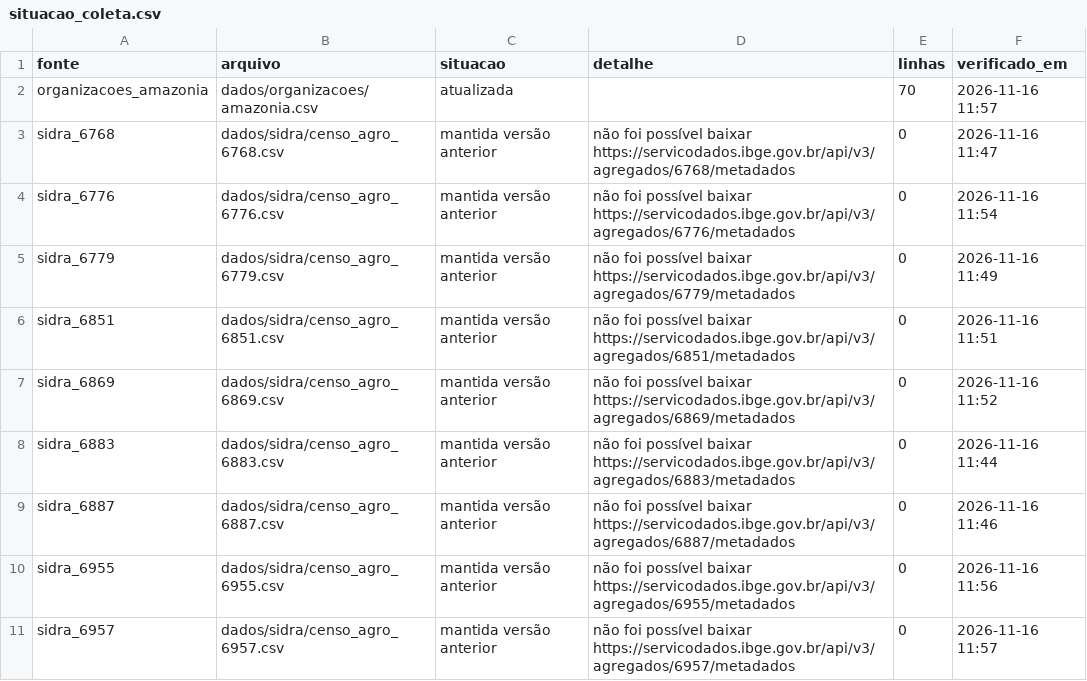
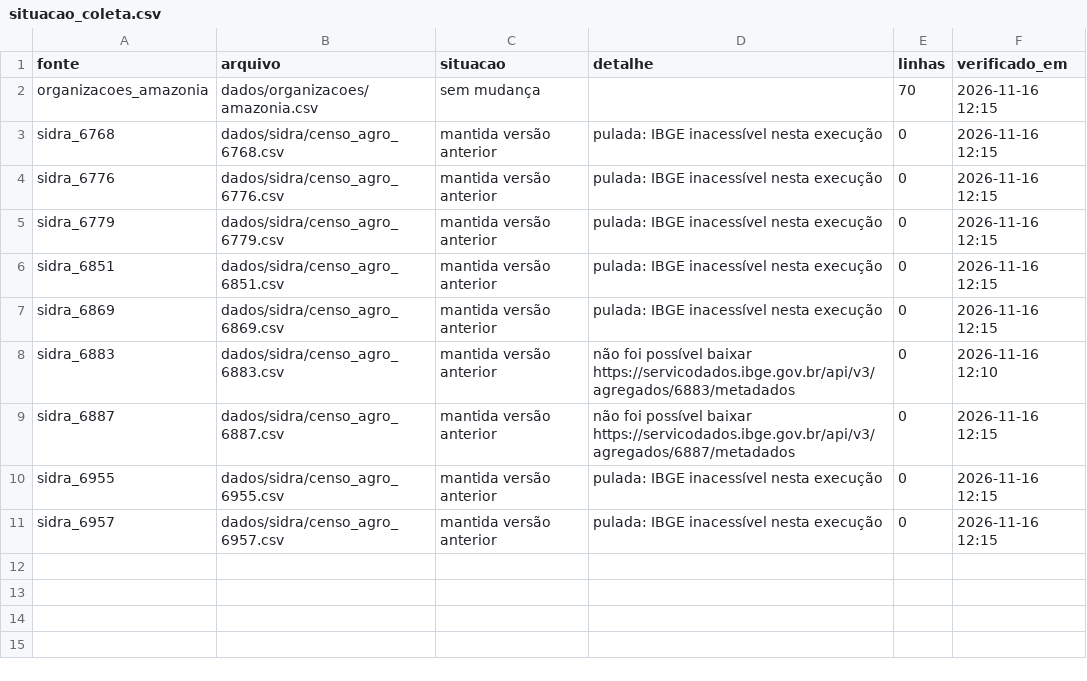
Before and after one commit to danimaciel/mulheres_rurais, a CSV file: dados/metadados/situacao_coleta.csv, drawn as a sheet.

```diff
--- a/dados/metadados/situacao_coleta.csv
+++ b/dados/metadados/situacao_coleta.csv
@@ -1,11 +1,11 @@
 "fonte","arquivo","situacao","detalhe","linhas","verificado_em"
-"organizacoes_amazonia","dados/organizacoes/amazonia.csv","atualizada","","70","2026-11-16 11:57"
-"sidra_6768","dados/sidra/censo_agro_6768.csv","mantida versão anterior","não foi possível baixar https://servicodados.ibge.gov.br/api/v3/agregados/6768/metadados","0","2026-11-16 11:47"
-"sidra_6776","dados/sidra/censo_agro_6776.csv","mantida versão anterior","não foi possível baixar https://servicodados.ibge.gov.br/api/v3/agregados/6776/metadados","0","2026-11-16 11:54"
-"sidra_6779","dados/sidra/censo_agro_6779.csv","mantida versão anterior","não foi possível baixar https://servicodados.ibge.gov.br/api/v3/agregados/6779/metadados","0","2026-11-16 11:49"
-"sidra_6851","dados/sidra/censo_agro_6851.csv","mantida versão anterior","não foi possível baixar https://servicodados.ibge.gov.br/api/v3/agregados/6851/metadados","0","2026-11-16 11:51"
-"sidra_6869","dados/sidra/censo_agro_6869.csv","mantida versão anterior","não foi possível baixar https://servicodados.ibge.gov.br/api/v3/agregados/6869/metadados","0","2026-11-16 11:52"
-"sidra_6883","dados/sidra/censo_agro_6883.csv","mantida versão anterior","não foi possível baixar https://servicodados.ibge.gov.br/api/v3/agregados/6883/metadados","0","2026-11-16 11:44"
-"sidra_6887","dados/sidra/censo_agro_6887.csv","mantida versão anterior","não foi possível baixar https://servicodados.ibge.gov.br/api/v3/agregados/6887/metadados","0","2026-11-16 11:46"
-"sidra_6955","dados/sidra/censo_agro_6955.csv","mantida versão anterior","não foi possível baixar https://servicodados.ibge.gov.br/api/v3/agregados/6955/metadados","0","2026-11-16 11:56"
-"sidra_6957","dados/sidra/censo_agro_6957.csv","mantida versão anterior","não foi possível baixar https://servicodados.ibge.gov.br/api/v3/agregados/6957/metadados","0","2026-11-16 11:57"
+"organizacoes_amazonia","dados/organizacoes/amazonia.csv","sem mudança","","70","2026-11-16 12:15"
+"sidra_6768","dados/sidra/censo_agro_6768.csv","mantida versão anterior","pulada: IBGE inacessível nesta execução","0","2026-11-16 12:15"
+"sidra_6776","dados/sidra/censo_agro_6776.csv","mantida versão anterior","pulada: IBGE inacessível nesta execução","0","2026-11-16 12:15"
+"sidra_6779","dados/sidra/censo_agro_6779.csv","mantida versão anterior","pulada: IBGE inacessível nesta execução","0","2026-11-16 12:15"
+"sidra_6851","dados/sidra/censo_agro_6851.csv","mantida versão anterior","pulada: IBGE inacessível nesta execução","0","2026-11-16 12:15"
+"sidra_6869","dados/sidra/censo_agro_6869.csv","mantida versão anterior","pulada: IBGE inacessível nesta execução","0","2026-11-16 12:15"
+"sidra_6883","dados/sidra/censo_agro_6883.csv","mantida versão anterior","não foi possível baixar https://servicodados.ibge.gov.br/api/v3/agregados/6883/metadados","0","2026-11-16 12:10"
+"sidra_6887","dados/sidra/censo_agro_6887.csv","mantida versão anterior","não foi possível baixar https://servicodados.ibge.gov.br/api/v3/agregados/6887/metadados","0","2026-11-16 12:15"
+"sidra_6955","dados/sidra/censo_agro_6955.csv","mantida versão anterior","pulada: IBGE inacessível nesta execução","0","2026-11-16 12:15"
+"sidra_6957","dados/sidra/censo_agro_6957.csv","mantida versão anterior","pulada: IBGE inacessível nesta execução","0","2026-11-16 12:15"
```
